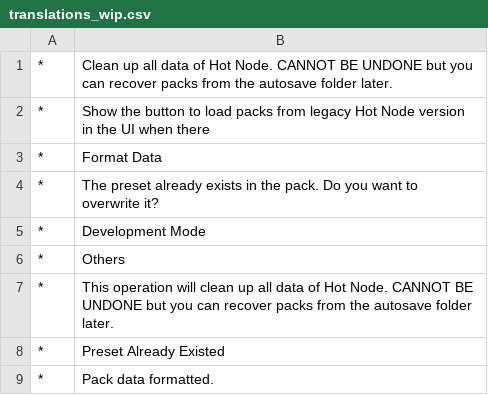
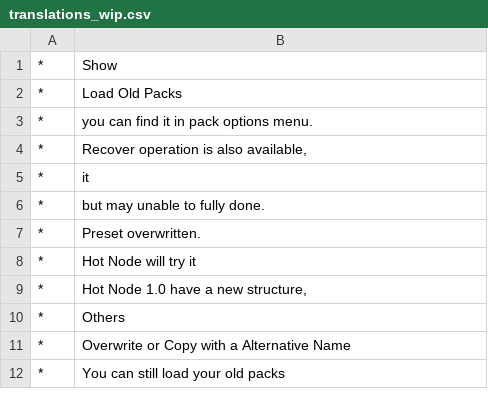
Before and after one commit to Trantor2098/hot_node, a CSV file: dev/tools/translations_wip.csv, drawn as a sheet.

```diff
--- a/dev/tools/translations_wip.csv
+++ b/dev/tools/translations_wip.csv
@@ -1,9 +1,12 @@
-*,Clean up all data of Hot Node. CANNOT BE UNDONE but you can recover packs from the autosave folder later.
-*,Show the button to load packs from legacy Hot Node version in the UI when there
-*,Format Data
-*,The preset already exists in the pack. Do you want to overwrite it?
-*,Development Mode
+*,Show
+*,Load Old Packs
+*,you can find it in pack options menu.
+*,"Recover operation is also available,"
+*,it
+*,but may unable to fully done.
+*,Preset overwritten.
+*,Hot Node will try it
+*,"Hot Node 1.0 have a new structure,"
 *,Others
-*,This operation will clean up all data of Hot Node. CANNOT BE UNDONE but you can recover packs from the autosave folder later.
-*,Preset Already Existed
-*,Pack data formatted.
+*,Overwrite or Copy with a Alternative Name
+*,You can still load your old packs
```
Also changed, not shown: dev/tools/translations.csv, dev/tools/translations_unused.csv, 5 other files.
